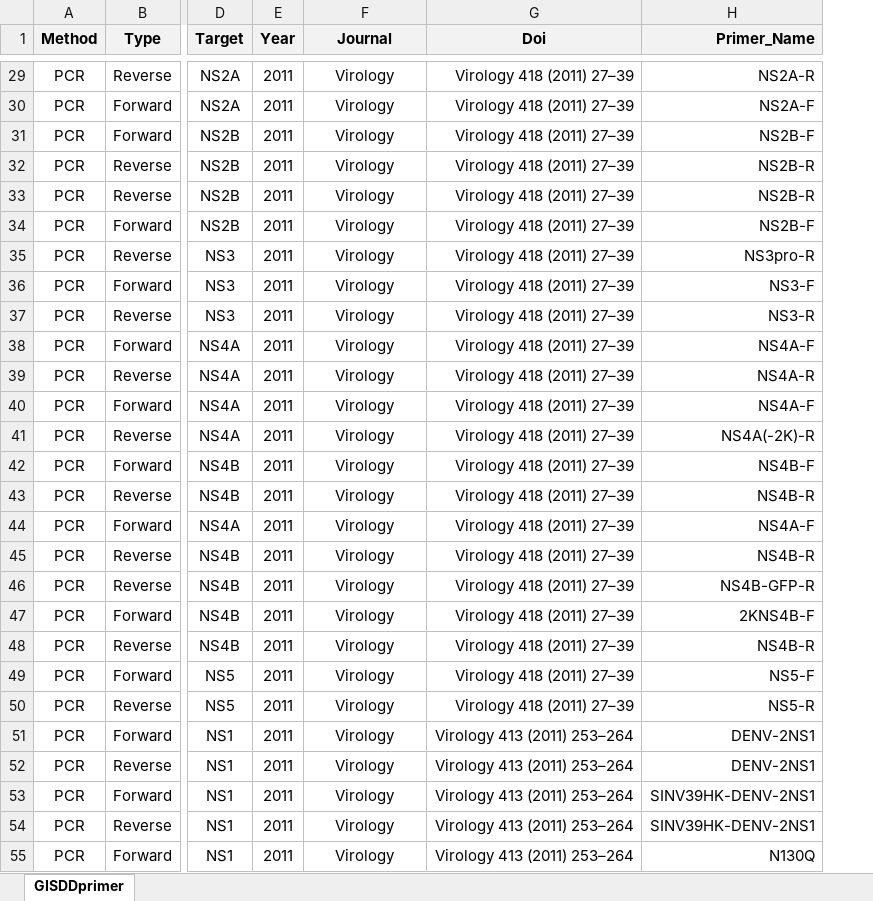
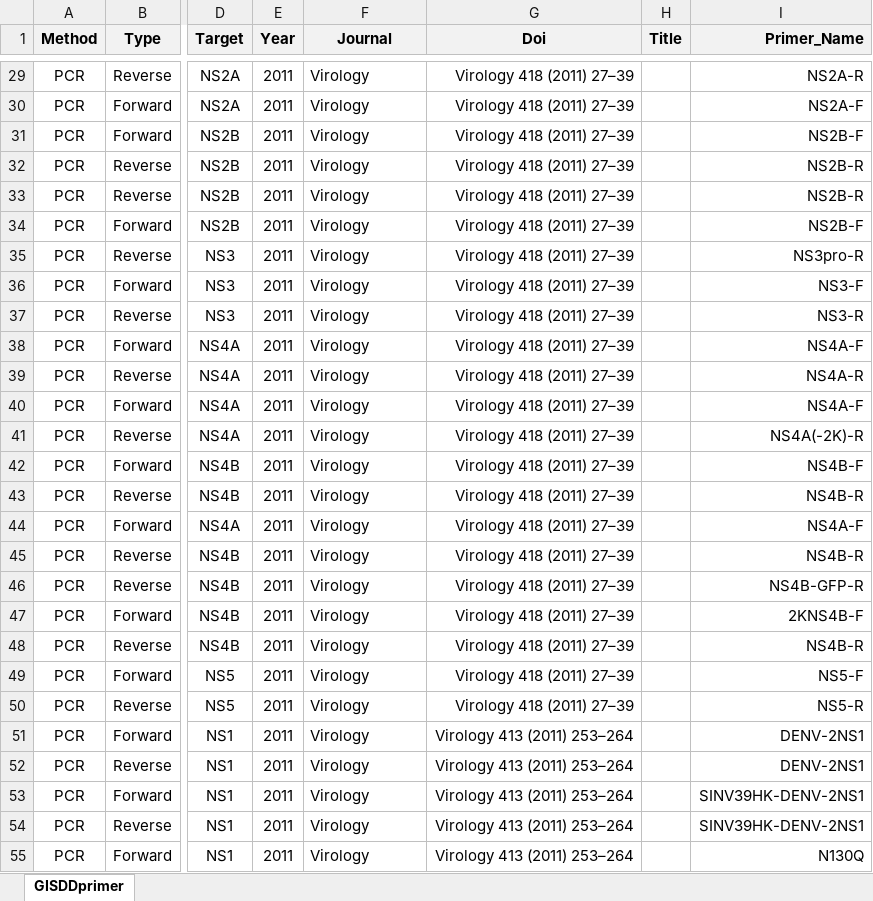
Before and after one commit to GuoXiang9399/GISDDrPrimer, an Excel workbook: Data/GISDDprimer.xlsx, sheet GISDDprimer, drawn as a sheet; only a part is shown, gaps mark what is left out; values as stored, in another font and other column widths than the file's, no borders; the diff covers the shown part only; the diff names each change by its address in the sheet, - before the commit and + after, or states it on an @@ line.

Commit message:
Update GISDDprimer.xlsx

```diff
--- a/Data/GISDDprimer.xlsx (sheet GISDDprimer)
+++ b/Data/GISDDprimer.xlsx (sheet GISDDprimer)
+column H (Title), empty
-F29:F55 alignment: center
+F29:F55 alignment: left
```
Also changed, not shown: 4 added rows, 21 edited cells and cell formats elsewhere in this sheet, formulas that keep their value.
